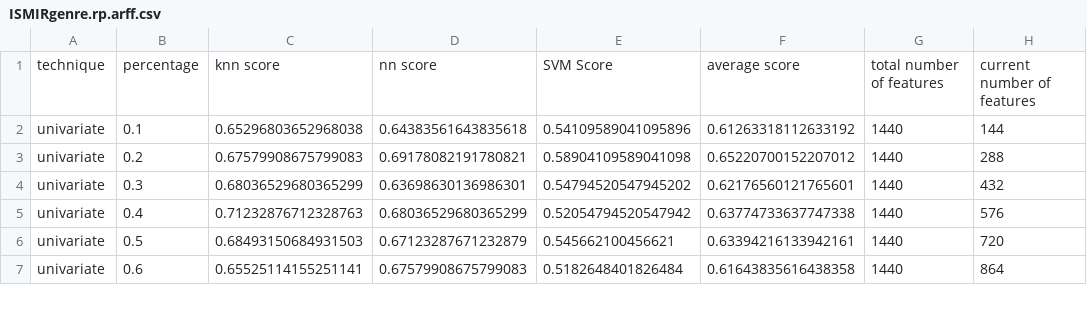
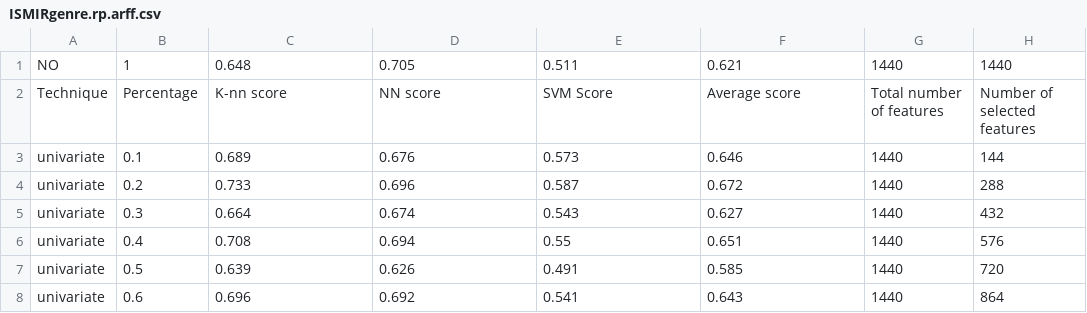
Before and after one commit to nicolasp9-dev/machine-learning-exo3, a CSV file: ISMIRgenre/ISMIRgenre.rp.arff.csv, drawn as a sheet; only a part is shown; the diff covers the shown part only.

```diff
--- a/ISMIRgenre/ISMIRgenre.rp.arff.csv
+++ b/ISMIRgenre/ISMIRgenre.rp.arff.csv
@@ -1,7 +1,8 @@
-technique,percentage,knn score,nn score,SVM Score,average score,total number of features,current number of features
-univariate,0.1,0.65296803652968038,0.64383561643835618,0.54109589041095896,0.61263318112633192,1440,144
-univariate,0.2,0.67579908675799083,0.69178082191780821,0.58904109589041098,0.65220700152207012,1440,288
-univariate,0.3,0.68036529680365299,0.63698630136986301,0.54794520547945202,0.62176560121765601,1440,432
-univariate,0.4,0.71232876712328763,0.68036529680365299,0.52054794520547942,0.63774733637747338,1440,576
-univariate,0.5,0.68493150684931503,0.67123287671232879,0.545662100456621,0.63394216133942161,1440,720
-univariate,0.6,0.65525114155251141,0.67579908675799083,0.5182648401826484,0.61643835616438358,1440,864
+NO,1,0.648,0.705,0.511,0.621,1440,1440
+Technique,Percentage,K-nn score,NN score,SVM Score,Average score,Total number of features,Number of selected features
+univariate,0.1,0.689,0.676,0.573,0.646,1440,144
+univariate,0.2,0.733,0.696,0.587,0.672,1440,288
+univariate,0.3,0.664,0.674,0.543,0.627,1440,432
+univariate,0.4,0.708,0.694,0.55,0.651,1440,576
+univariate,0.5,0.639,0.626,0.491,0.585,1440,720
+univariate,0.6,0.696,0.692,0.541,0.643,1440,864
```
Also changed, not shown: 96 edited cells elsewhere in this file, GTZAN/GTZAN_O.rh.arff.csv, ISMIRgenre/ISMIRgenre.rh.arff.csv, 7 other files.
